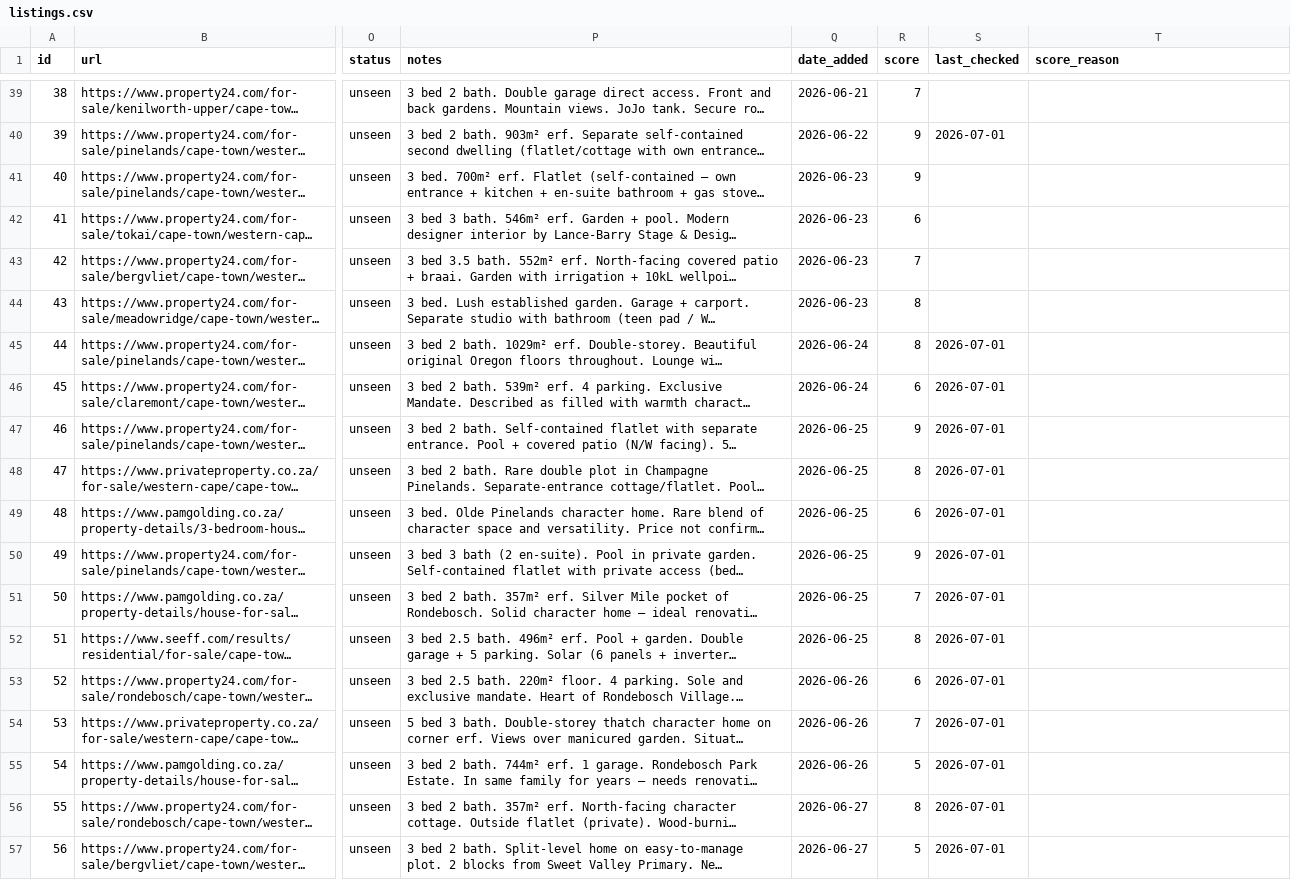
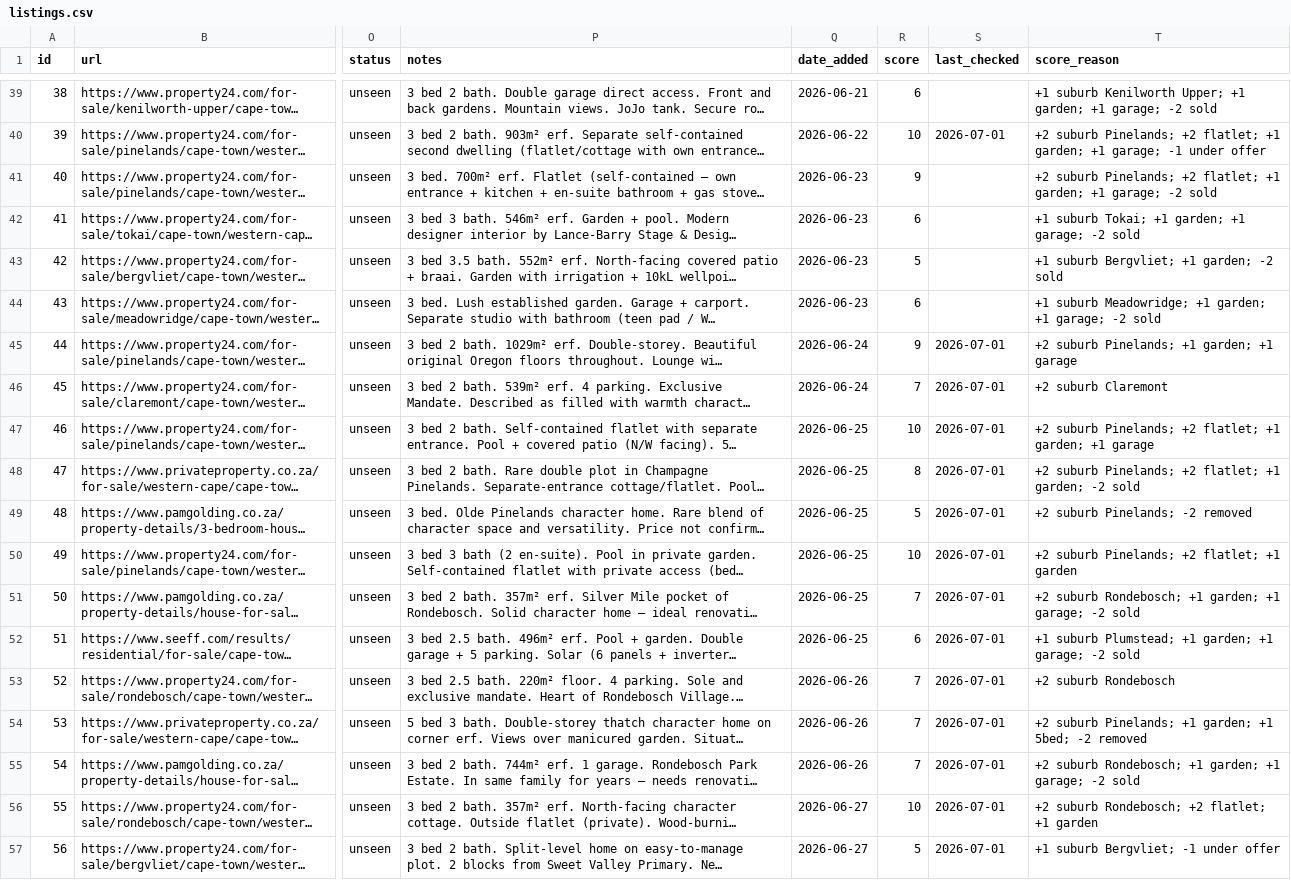
Before and after one commit to system123/house-search, a CSV file: listings.csv, drawn as a sheet; only a part is shown, gaps mark what is left out; long unchanged cells end in …; the diff covers the shown part only; the diff names each change by its address in the sheet, - before the commit and + after, or states it on an @@ line.

```diff
--- a/listings.csv
+++ b/listings.csv
-R39 (score): 7
+R39 (score): 6
-T39 (score_reason): (empty)
+T39 (score_reason): +1 suburb Kenilworth Upper; +1 garden; +1 garage; -2 sold
-R40 (score): 9
+R40 (score): 10
-T40 (score_reason): (empty)
+T40 (score_reason): +2 suburb Pinelands; +2 flatlet; +1 garden; +1 garage; -1 under offer
-T41 (score_reason): (empty)
+T41 (score_reason): +2 suburb Pinelands; +2 flatlet; +1 garden; +1 garage; -2 sold
-T42 (score_reason): (empty)
+T42 (score_reason): +1 suburb Tokai; +1 garden; +1 garage; -2 sold
-R43 (score): 7
+R43 (score): 5
-T43 (score_reason): (empty)
+T43 (score_reason): +1 suburb Bergvliet; +1 garden; -2 sold
-R44 (score): 8
+R44 (score): 6
-T44 (score_reason): (empty)
+T44 (score_reason): +1 suburb Meadowridge; +1 garden; +1 garage; -2 sold
-R45 (score): 8
+R45 (score): 9
-T45 (score_reason): (empty)
+T45 (score_reason): +2 suburb Pinelands; +1 garden; +1 garage
-R46 (score): 6
+R46 (score): 7
-T46 (score_reason): (empty)
+T46 (score_reason): +2 suburb Claremont
-R47 (score): 9
+R47 (score): 10
-T47 (score_reason): (empty)
+T47 (score_reason): +2 suburb Pinelands; +2 flatlet; +1 garden; +1 garage
-T48 (score_reason): (empty)
+T48 (score_reason): +2 suburb Pinelands; +2 flatlet; +1 garden; -2 sold
-R49 (score): 6
+R49 (score): 5
-T49 (score_reason): (empty)
+T49 (score_reason): +2 suburb Pinelands; -2 removed
-R50 (score): 9
+R50 (score): 10
-T50 (score_reason): (empty)
+T50 (score_reason): +2 suburb Pinelands; +2 flatlet; +1 garden
-T51 (score_reason): (empty)
+T51 (score_reason): +2 suburb Rondebosch; +1 garden; +1 garage; -2 sold
-R52 (score): 8
+R52 (score): 6
-T52 (score_reason): (empty)
+T52 (score_reason): +1 suburb Plumstead; +1 garden; +1 garage; -2 sold
-R53 (score): 6
+R53 (score): 7
-T53 (score_reason): (empty)
+T53 (score_reason): +2 suburb Rondebosch
-T54 (score_reason): (empty)
+T54 (score_reason): +2 suburb Pinelands; +1 garden; +1 5bed; -2 removed
-R55 (score): 5
+R55 (score): 7
-T55 (score_reason): (empty)
+T55 (score_reason): +2 suburb Rondebosch; +1 garden; +1 garage; -2 sold
-R56 (score): 8
+R56 (score): 10
-T56 (score_reason): (empty)
+T56 (score_reason): +2 suburb Rondebosch; +2 flatlet; +1 garden
-T57 (score_reason): (empty)
+T57 (score_reason): +1 suburb Bergvliet; -1 under offer
```
Also changed, not shown: 107 edited cells elsewhere in this file, 1 other file.
